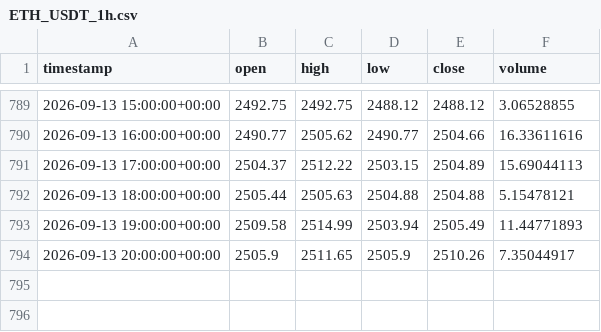
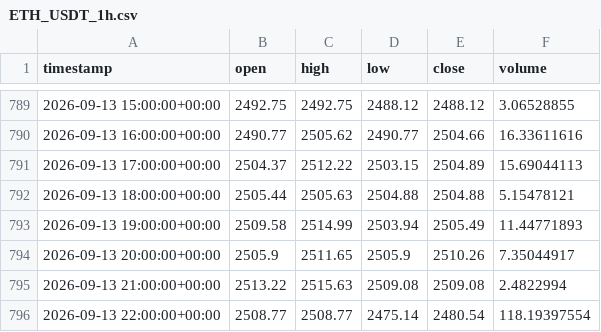
Before and after one commit to mohammadiparvin273-stack/trading_signal_bot, a CSV file: storage/history/ETH_USDT_1h.csv, drawn as a sheet; only a part is shown, gaps mark what is left out.

Commit message:
Update signals, data & dashboard [skip ci]

```diff
--- a/storage/history/ETH_USDT_1h.csv
+++ b/storage/history/ETH_USDT_1h.csv
@@ -794 +794,3 @@ timestamp,open,high,low,close,volume
 2026-09-13 20:00:00+00:00,2505.9,2511.65,2505.9,2510.26,7.35044917
+2026-09-13 21:00:00+00:00,2513.22,2515.63,2509.08,2509.08,2.4822994
+2026-09-13 22:00:00+00:00,2508.77,2508.77,2475.14,2480.54,118.19397554
```
Also changed, not shown: storage/history/BTC_USDT_1h.csv, 1 other file.
